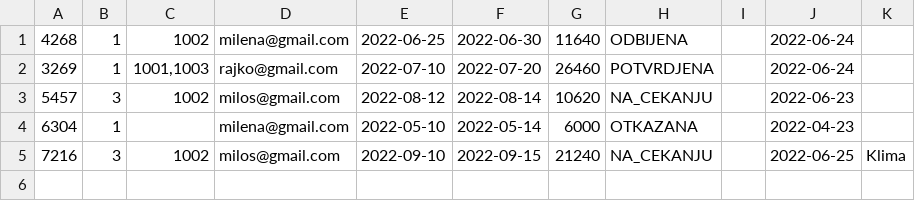
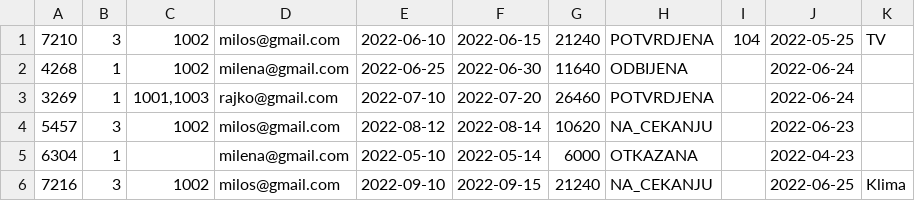
Before and after one commit to Olivera2708/Java-Swing-Hotel, a CSV file: data/rezervacije.csv, drawn as a sheet; the diff names each change by its address in the sheet, - before the commit and + after, or states it on an @@ line.

```diff
--- a/data/rezervacije.csv
+++ b/data/rezervacije.csv
+row 1: 7210 | 3 | 1002 | milos@gmail.com | 2022-06-10 | 2022-06-15 | 21240 | POTVRDJENA | 104 | 2022-05-25 | TV
```
Also changed, not shown: data/sobe.csv, 1 other file.
